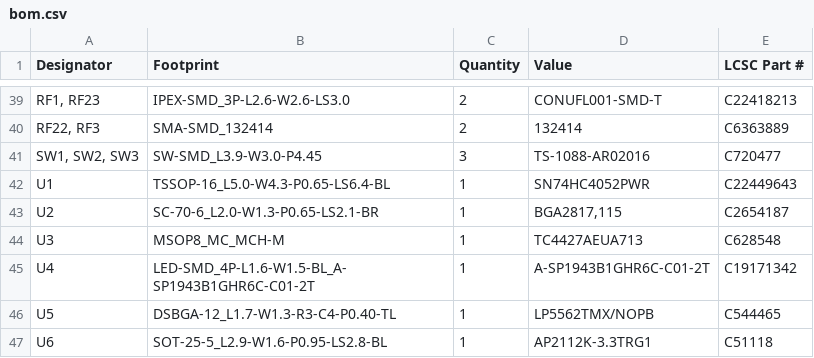
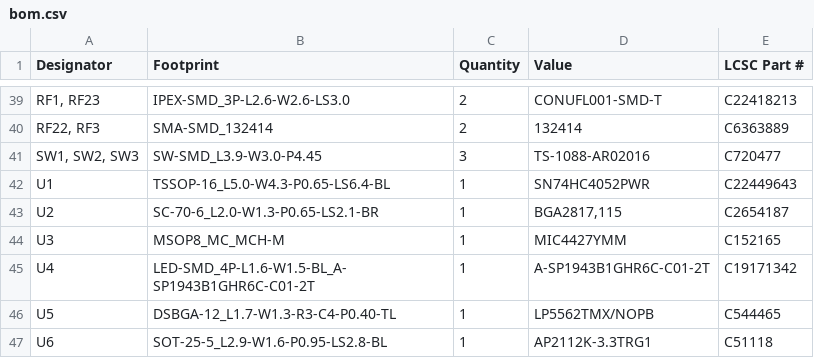
Before and after one commit to kelu124/minus, a CSV file: hardware/production/bom.csv, drawn as a sheet; only a part is shown, gaps mark what is left out.

```diff
--- a/hardware/production/bom.csv
+++ b/hardware/production/bom.csv
@@ -43,3 +43,3 @@ U1,TSSOP-16_L5.0-W4.3-P0.65-LS6.4-BL,1,SN74HC4052PWR,C22449643
 U2,SC-70-6_L2.0-W1.3-P0.65-LS2.1-BR,1,"BGA2817,115",C2654187
-U3,MSOP8_MC_MCH-M,1,TC4427AEUA713,C628548
+U3,MSOP8_MC_MCH-M,1,MIC4427YMM,C152165
 U4,LED-SMD_4P-L1.6-W1.5-BL_A-SP1943B1GHR6C-C01-2T,1,A-SP1943B1GHR6C-C01-2T,C19171342
```
Also changed, not shown: 7 other files.
